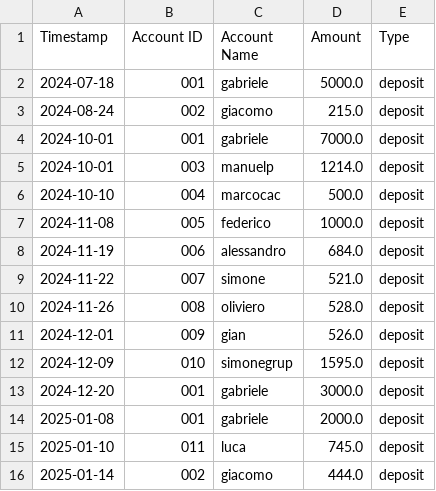
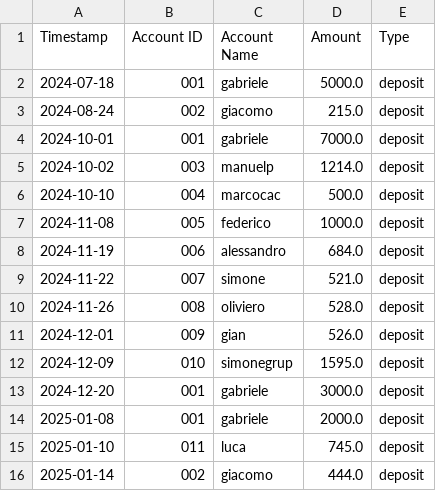
Before and after one commit to gabrielee5/report_generator, a CSV file: transactions.csv, drawn as a sheet.

```diff
--- a/transactions.csv
+++ b/transactions.csv
@@ -4,3 +4,3 @@ Timestamp,Account ID,Account Name,Amount,Type
 2024-10-01,001,gabriele,7000.0,deposit
-2024-10-01,003,manuelp,1214.0,deposit
+2024-10-02,003,manuelp,1214.0,deposit
 2024-10-10,004,marcocac,500.0,deposit
```
Also changed, not shown: 1 other file.
